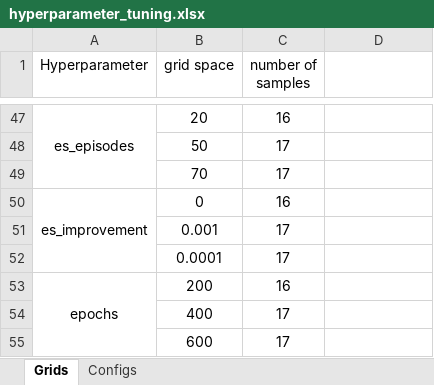
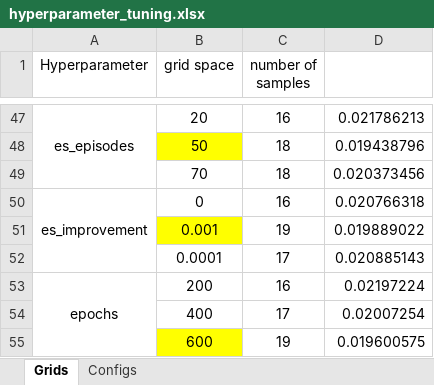
Before and after one commit to FaridHashemian/All-Terminal-Reliability, an Excel workbook: GNN/hyperparameter_tuning.xlsx, sheet Grids, drawn as a sheet; only a part is shown, gaps mark what is left out; values as stored, in another font and other column widths than the file's, no borders; removed rows and columns are numbered as before the commit, all else as after; the diff covers the shown part only; the diff names each change by its address in the sheet, - before the commit and + after, or states it on an @@ line.

```diff
--- a/GNN/hyperparameter_tuning.xlsx (sheet Grids)
+++ b/GNN/hyperparameter_tuning.xlsx (sheet Grids)
-D47: (empty)
+D47: 0.021786213
-row 48:  | 50 | 17
-row 49:  | 70 | 17
+row 48:  | 50 | 18 | 0.019438796
+row 49:  | 70 | 18 | 0.020373456
-D50: (empty)
+D50: 0.020766318
-row 51:  | 0.001 | 17
+row 51:  | 0.001 | 19 | 0.019889022
-D52: (empty)
+D52: 0.020885143
-D53: (empty)
+D53: 0.02197224
-D54: (empty)
+D54: 0.02007254
-row 55:  | 600 | 17
+row 55:  | 600 | 19 | 0.019600575
```
Also changed, not shown: 10 added rows, 10 removed rows, 40 edited cells and cell formats elsewhere in this sheet, sheet Configs, 8 other files.
